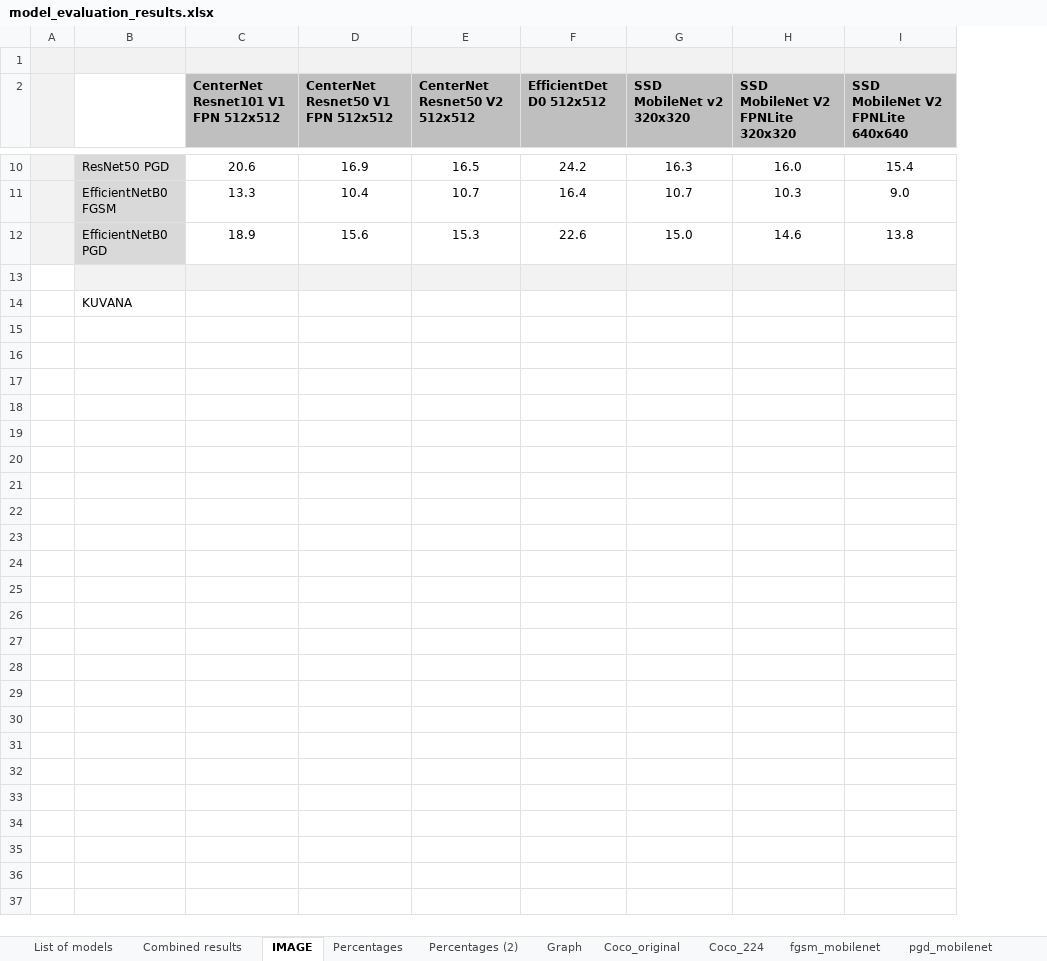
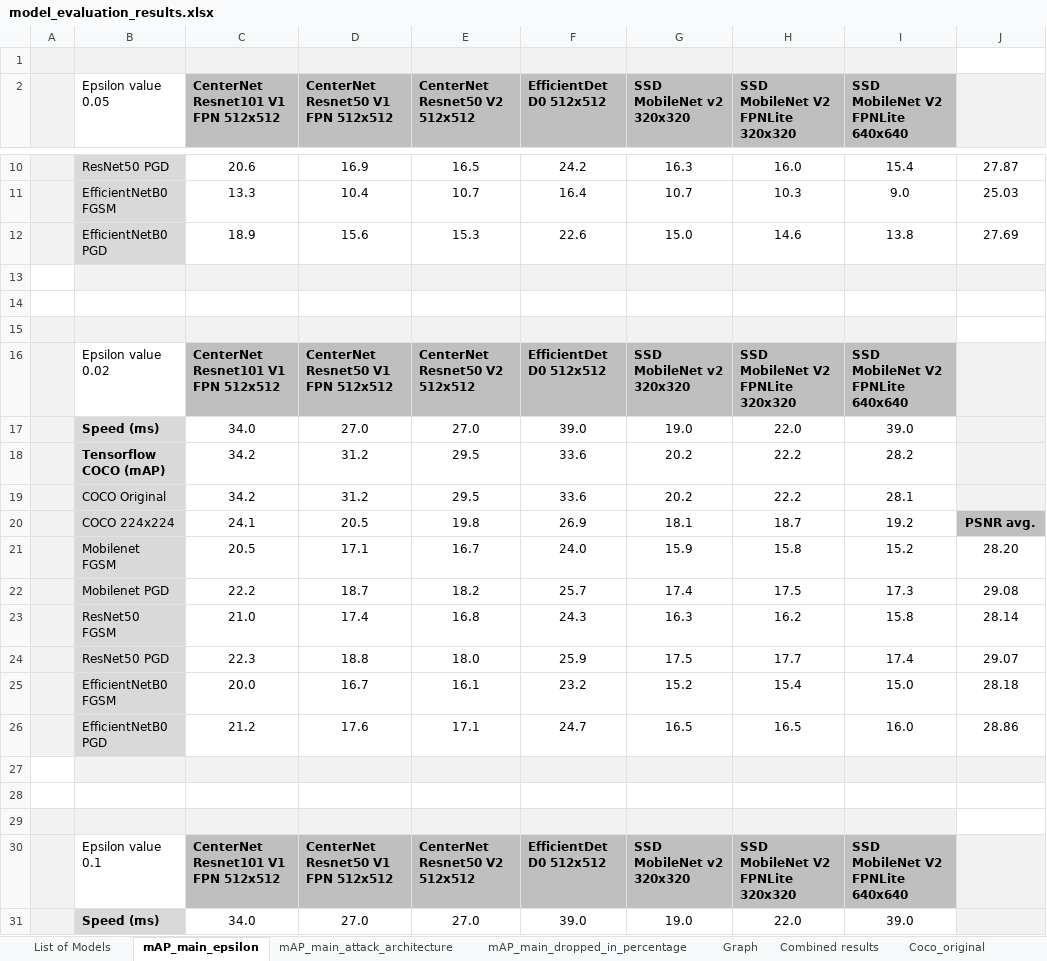
Before and after one commit to vikamayr/project_ae, an Excel workbook: model_evaluation_results.xlsx, sheet mAP_main_epsilon, drawn as a sheet; only a part is shown, gaps mark what is left out; values as stored, in another font and other column widths than the file's, no borders; conditional formats not drawn; the diff covers the shown part only; the diff names each change by its address in the sheet, - before the commit and + after, or states it on an @@ line.

Commit message:
excel updates

```diff
--- a/model_evaluation_results.xlsx (sheet mAP_main_epsilon)
+++ b/model_evaluation_results.xlsx (sheet mAP_main_epsilon)
-sheet tab: List of models
+sheet tab: List of Models
-sheet tab: IMAGE
+sheet tab: mAP_main_epsilon
-sheet tab: Percentages
+sheet tab: mAP_main_dropped_in_percentage
-sheet tab: Percentages (2)
+sheet tab: mAP_main_attack_architecture
@@ sheet tab order changed: List of Models | mAP_main_epsilon | mAP_main_attack_architecture | mAP_main_dropped_in_percentage | Graph | Combined results | Coco_original @@
+column J, rows 10-12: 27.87 | 25.03 | 27.69
-B2: (empty)
+B2: Epsilon value 0.05
-B14 (Epsilon value 0.05): KUVANA
+B14 (Epsilon value 0.05): (empty)
+row 15: (empty)
+row 16:  | Epsilon value 0.02 | CenterNet Resnet101 V1 FPN 512x512 | CenterNet Resnet50 V1 FPN 512x512 | CenterNet Resnet50 V2 512x512 | EfficientDet D0 512x512 | SSD MobileNet v2 320x320 | SSD MobileNet V2 FPNLite 320x320 | SSD MobileNet V2 FPNLite 640x640
+row 17:  | Speed (ms) | 34.0 | 27.0 | 27.0 | 39.0 | 19.0 | 22.0 | 39.0
+row 18:  | Tensorflow COCO (mAP) | 34.2 | 31.2 | 29.5 | 33.6 | 20.2 | 22.2 | 28.2
+row 19:  | COCO Original | 34.2 | 31.2 | 29.5 | 33.6 | 20.2 | 22.2 | 28.1
+row 20:  | COCO 224x224 | 24.1 | 20.5 | 19.8 | 26.9 | 18.1 | 18.7 | 19.2 | PSNR avg.
+row 21:  | Mobilenet FGSM | 20.5 | 17.1 | 16.7 | 24.0 | 15.9 | 15.8 | 15.2 | 28.20
+row 22:  | Mobilenet PGD | 22.2 | 18.7 | 18.2 | 25.7 | 17.4 | 17.5 | 17.3 | 29.08
+row 23:  | ResNet50 FGSM | 21.0 | 17.4 | 16.8 | 24.3 | 16.3 | 16.2 | 15.8 | 28.14
+row 24:  | ResNet50 PGD | 22.3 | 18.8 | 18.0 | 25.9 | 17.5 | 17.7 | 17.4 | 29.07
+row 25:  | EfficientNetB0 FGSM | 20.0 | 16.7 | 16.1 | 23.2 | 15.2 | 15.4 | 15.0 | 28.18
+row 26:  | EfficientNetB0 PGD | 21.2 | 17.6 | 17.1 | 24.7 | 16.5 | 16.5 | 16.0 | 28.86
+row 27: (empty)
+row 28: (empty)
+row 29: (empty)
+row 30:  | Epsilon value 0.1 | CenterNet Resnet101 V1 FPN 512x512 | CenterNet Resnet50 V1 FPN 512x512 | CenterNet Resnet50 V2 512x512 | EfficientDet D0 512x512 | SSD MobileNet v2 320x320 | SSD MobileNet V2 FPNLite 320x320 | SSD MobileNet V2 FPNLite 640x640
+row 31:  | Speed (ms) | 34.0 | 27.0 | 27.0 | 39.0 | 19.0 | 22.0 | 39.0
```
Also changed, not shown: 9 added rows elsewhere in this sheet, sheet Coco_original, sheet mAP_main_attack_architecture, sheet mAP_main_dropped_in_percentage, charts or pictures.
